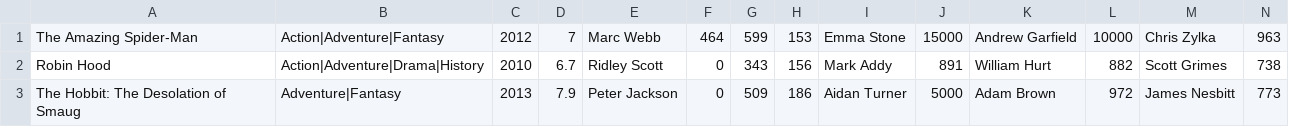
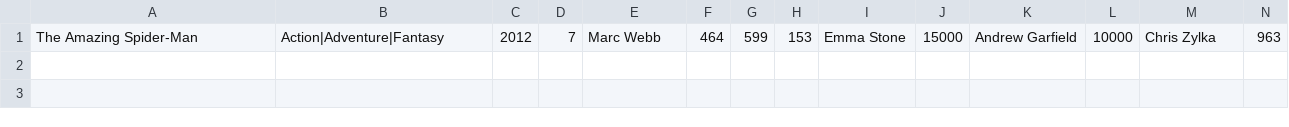
Before and after one commit to razashahid107/DSA-Proj, a CSV file: 1.csv, drawn as a sheet; only a part is shown; rows hold the shown columns only; the diff names each change by its address in the sheet, - before the commit and + after, or states it on an @@ line.

```diff
--- a/1.csv
+++ b/1.csv
-row 2: Robin Hood | Action|Adventure|Drama|History | 2010 | 6.7 | Ridley Scott | 0 | 343 | 156 | Mark Addy | 891 | William Hurt | 882 | Scott Grimes | 738
-row 3: The Hobbit: The Desolation of Smaug | Adventure|Fantasy | 2013 | 7.9 | Peter Jackson | 0 | 509 | 186 | Aidan Turner | 5000 | Adam Brown | 972 | James Nesbitt | 773
```
Also changed, not shown: 7 other files.
